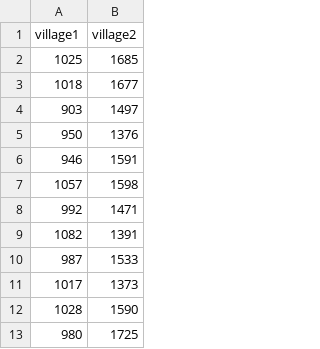
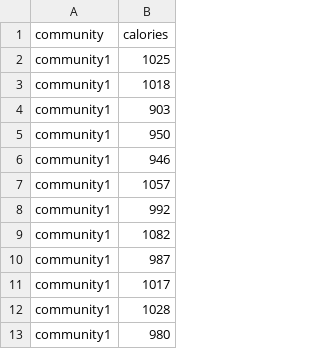
Before and after one commit to mehajain13/StatsAI, a CSV file: data1.csv, drawn as a sheet; only a part is shown; removed rows and columns are numbered as before the commit, all else as after; the diff names each change by its address in the sheet, - before the commit and + after, or states it on an @@ line.

Commit message:
Update data1.csv

```diff
--- a/data1.csv
+++ b/data1.csv
+column A (community), rows 2-13: all community1
-column B (village2), rows 2-13: 1685 | 1677 | 1497 | 1376 | 1591 | 1598 | 1471 | 1391 | 1533 | 1373 | 1590 | 1725
-B1: village1
+B1: calories
```
